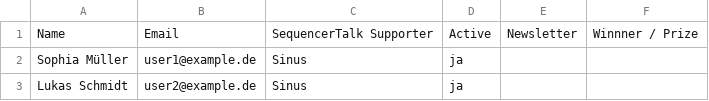
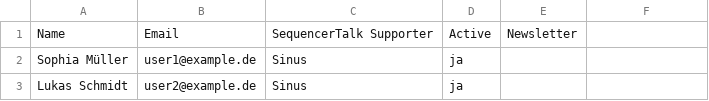
Before and after one commit to jankern/raffle-tool, a CSV file: SequencerTalk-Raffle-Tool-v1.0.csv, drawn as a sheet; only a part is shown.

```diff
--- a/SequencerTalk-Raffle-Tool-v1.0.csv
+++ b/SequencerTalk-Raffle-Tool-v1.0.csv
@@ -1,2 +1,2 @@
-Name;Email;SequencerTalk Supporter ;Active;Newsletter;Winnner / Prize
+Name;Email;SequencerTalk Supporter;Active;Newsletter
 Sophia Müller;user1@example.de;Sinus;ja;;
```
Also changed, not shown: 2 other files.
